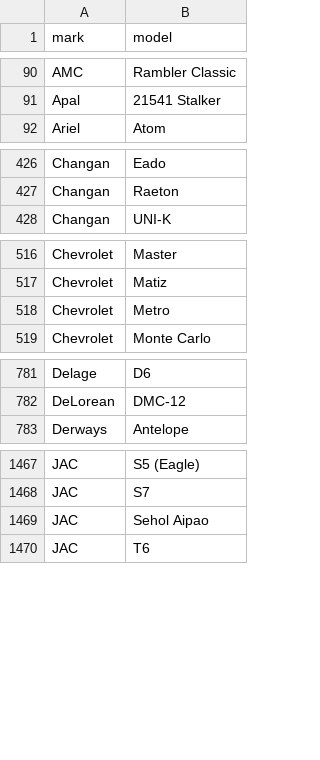
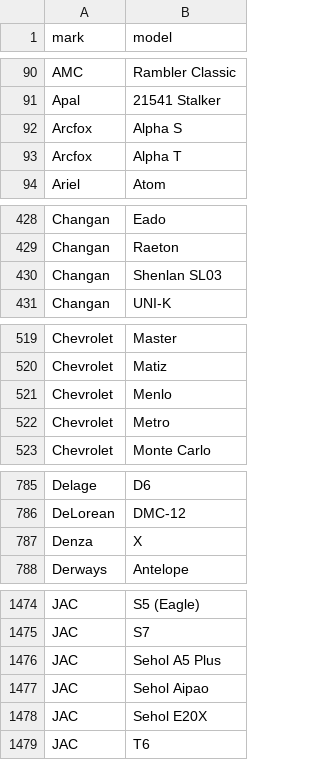
Before and after one commit to blanzh/carsBase, a CSV file: cars.csv, drawn as a sheet; only a part is shown, gaps mark what is left out; the diff covers the shown part only; the diff names each change by its address in the sheet, - before the commit and + after, or states it on an @@ line.

```diff
--- a/cars.csv
+++ b/cars.csv
+row 92: Arcfox | Alpha S
+row 93: Arcfox | Alpha T
+row 430: Changan | Shenlan SL03
+row 521: Chevrolet | Menlo
+row 787: Denza | X
+row 1476: JAC | Sehol A5 Plus
+row 1478: JAC | Sehol E20X
```
Also changed, not shown: 5 added rows elsewhere in this file, 3 other files.
